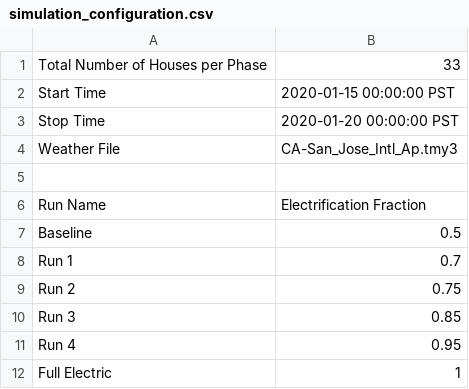
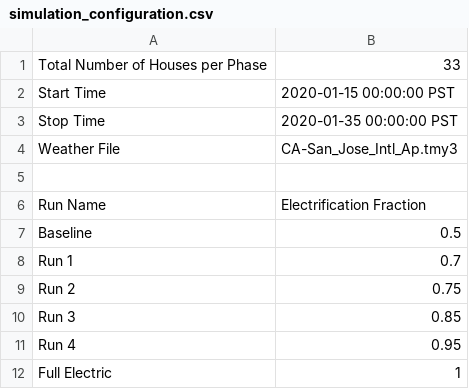
Before and after one commit to HectorTR/electrification_study, a CSV file: config/simulation_configuration.csv, drawn as a sheet.

Commit message:
Extend period

```diff
--- a/config/simulation_configuration.csv
+++ b/config/simulation_configuration.csv
@@ -2,3 +2,3 @@ Total Number of Houses per Phase,33
 Start Time,2020-01-15 00:00:00 PST
-Stop Time,2020-01-20 00:00:00 PST
+Stop Time,2020-01-35 00:00:00 PST
 Weather File,CA-San_Jose_Intl_Ap.tmy3
```
